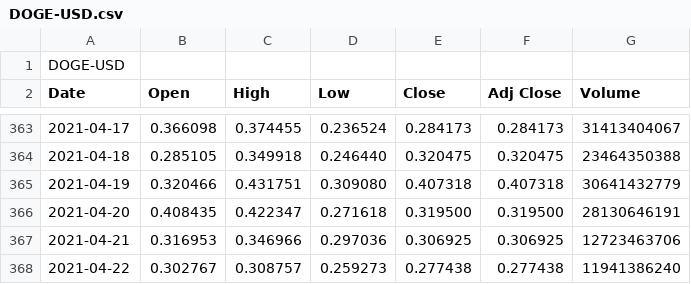
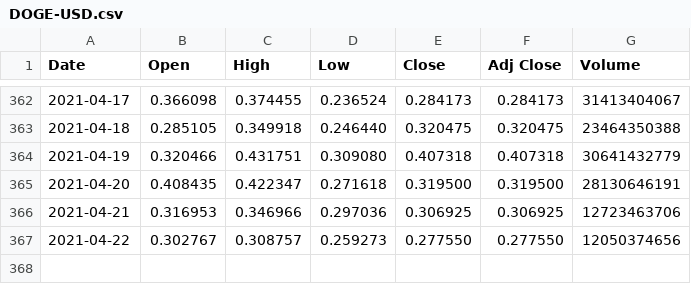
Before and after one commit to rzsilverstein/rzsilverstein.github.io, a CSV file: DOGE-USD.csv, drawn as a sheet; only a part is shown, gaps mark what is left out.

```diff
--- a/DOGE-USD.csv
+++ b/DOGE-USD.csv
@@ -1,2 +1 @@
-DOGE-USD
 Date,Open,High,Low,Close,Adj Close,Volume
@@ -367,2 +366,2 @@ Date,Open,High,Low,Close,Adj Close,Volume
 2021-04-21,0.316953,0.346966,0.297036,0.306925,0.306925,12723463706
-2021-04-22,0.302767,0.308757,0.259273,0.277438,0.277438,11941386240
+2021-04-22,0.302767,0.308757,0.259273,0.277550,0.277550,12050374656
```
Also changed, not shown: 3 other files.
